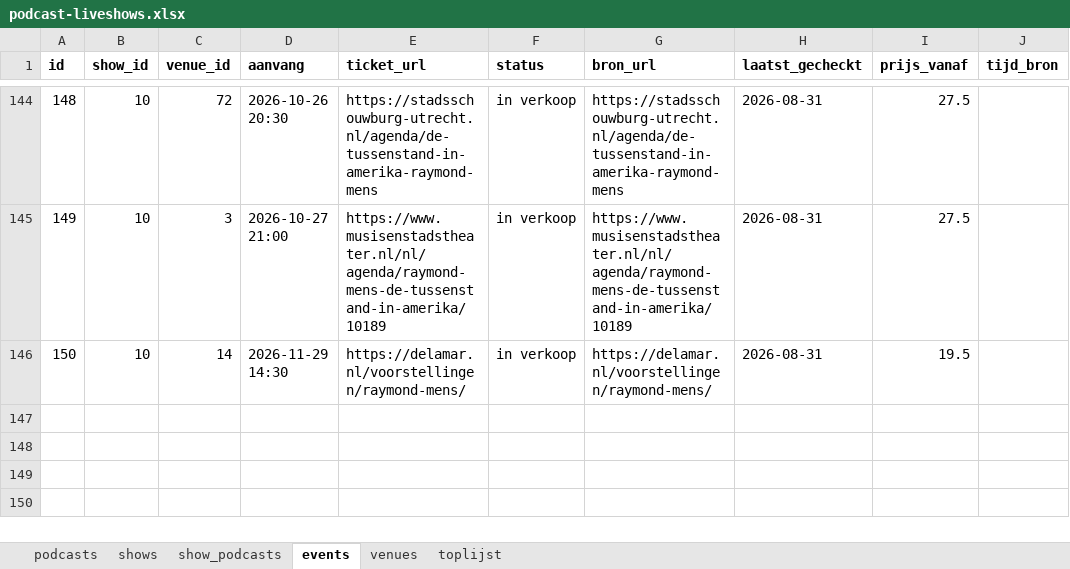
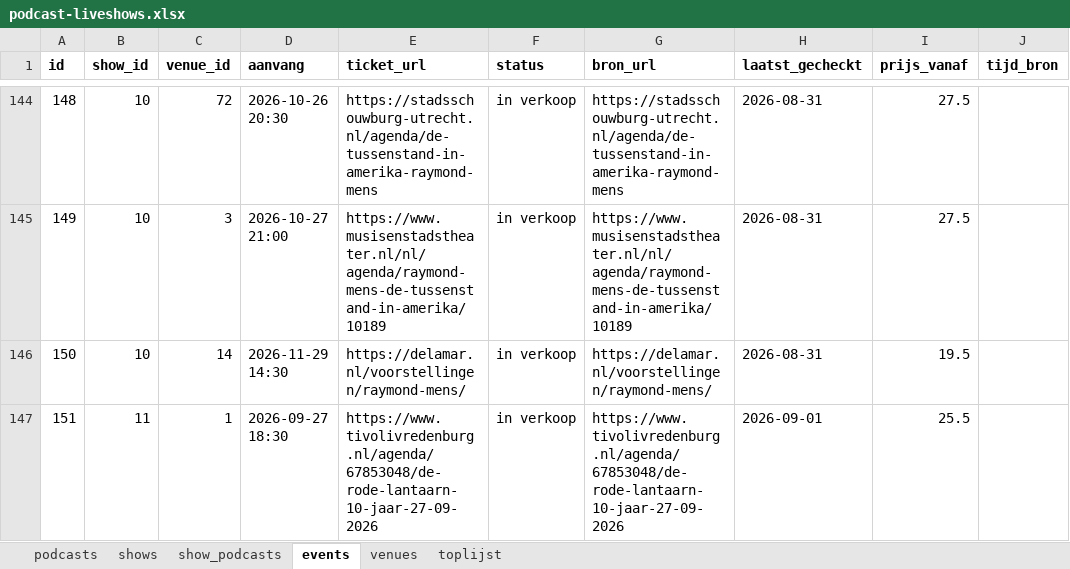
Before and after one commit to minksol-bit/podcast-liveshows, an Excel workbook: data/podcast-liveshows.xlsx, sheet events, drawn as a sheet; only a part is shown, gaps mark what is left out; values as stored, in another font and other column widths than the file's, no borders; the diff names each change by its address in the sheet, - before the commit and + after, or states it on an @@ line.

Commit message:
Producent-hubs afgelopen: De Rode Lantaarn 10 jaar toegevoegd
Dag en Nacht Media, Podimo eigen producties, NPO Luister, Spraakwater
en New Heroes gecheckt op podcast-liveshows. De meeste hubs leverden
niets nieuws op (geen tourpagina, festival-only, of geen echte
podcastproducent). Wel gevonden: De Rode Lantaarn (wielerpodcast,
Dag en Nacht Media) speelt op 27-09-2026 in TivoliVredenburg Utrecht
voor het 10-jarig bestaan van de podcast.

Onderzocht en als doodlopend genoteerd voor toekomstige sessies:
Massive Media (lijkt niet te bestaan als NL podcastproducent),
Spraakwater (is zelf een podcast, geen producent), New Heroes
(zakelijke trainingsacademie, geen podcastproducent), DAMN HONEY
theatertour (afgelopen, was najaar 2025), De Grote Podcastlas
evenementenpagina (bevat vooral pubquizzes/festivals, geen
toekomstige theatershow-datums).

```diff
--- a/data/podcast-liveshows.xlsx (sheet events)
+++ b/data/podcast-liveshows.xlsx (sheet events)
+row 147: 151 | 11 | 1 | 2026-09-27 18:30 | https://www.tivolivredenburg.nl/agenda/67853048/de-rode-lantaarn-10-jaar-27-09-2026 | in verkoop | https://www.tivolivredenburg.nl/agenda/67853048/de-rode-lantaarn-10-jaar-27-09-2026 | 2026-09-01 | 25.5
```
Also changed, not shown: sheet podcasts, sheet shows, sheet show_podcasts, 17 other files.
